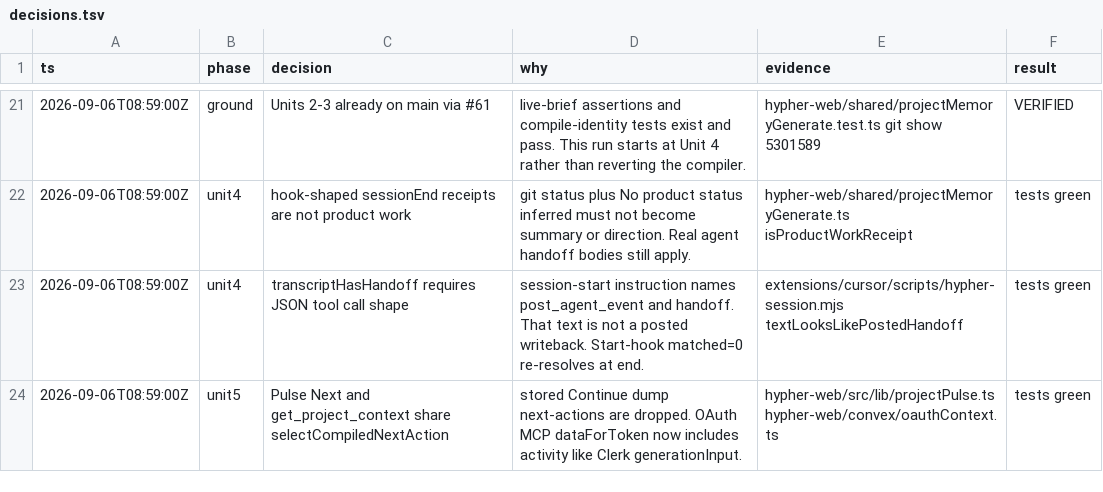
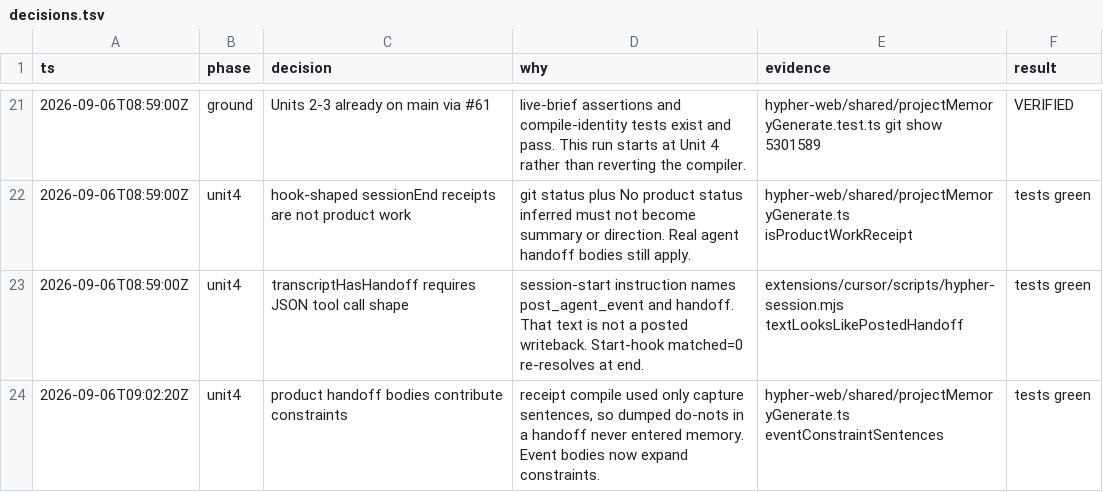
Before and after one commit to litterthanlit/hypher, a TSV file: .audit/fix-agent-context/decisions.tsv, drawn as a sheet; only a part is shown, gaps mark what is left out.

```diff
--- a/.audit/fix-agent-context/decisions.tsv
+++ b/.audit/fix-agent-context/decisions.tsv
@@ -23,2 +23,2 @@ ts	phase	decision	why	evidence	result
 2026-09-06T08:59:00Z	unit4	transcriptHasHandoff requires JSON tool call shape	session-start instruction names post_agent_event and handoff. That text is not a posted writeback. Start-hook matched=0 re-resolves at end.	extensions/cursor/scripts/hypher-session.mjs textLooksLikePostedHandoff	tests green
-2026-09-06T08:59:00Z	unit5	Pulse Next and get_project_context share selectCompiledNextAction	stored Continue dump next-actions are dropped. OAuth MCP dataForToken now includes activity like Clerk generationInput.	hypher-web/src/lib/projectPulse.ts hypher-web/convex/oauthContext.ts	tests green
+2026-09-06T09:02:20Z	unit4	product handoff bodies contribute constraints	receipt compile used only capture sentences, so dumped do-nots in a handoff never entered memory. Event bodies now expand constraints.	hypher-web/shared/projectMemoryGenerate.ts eventConstraintSentences	tests green
```
